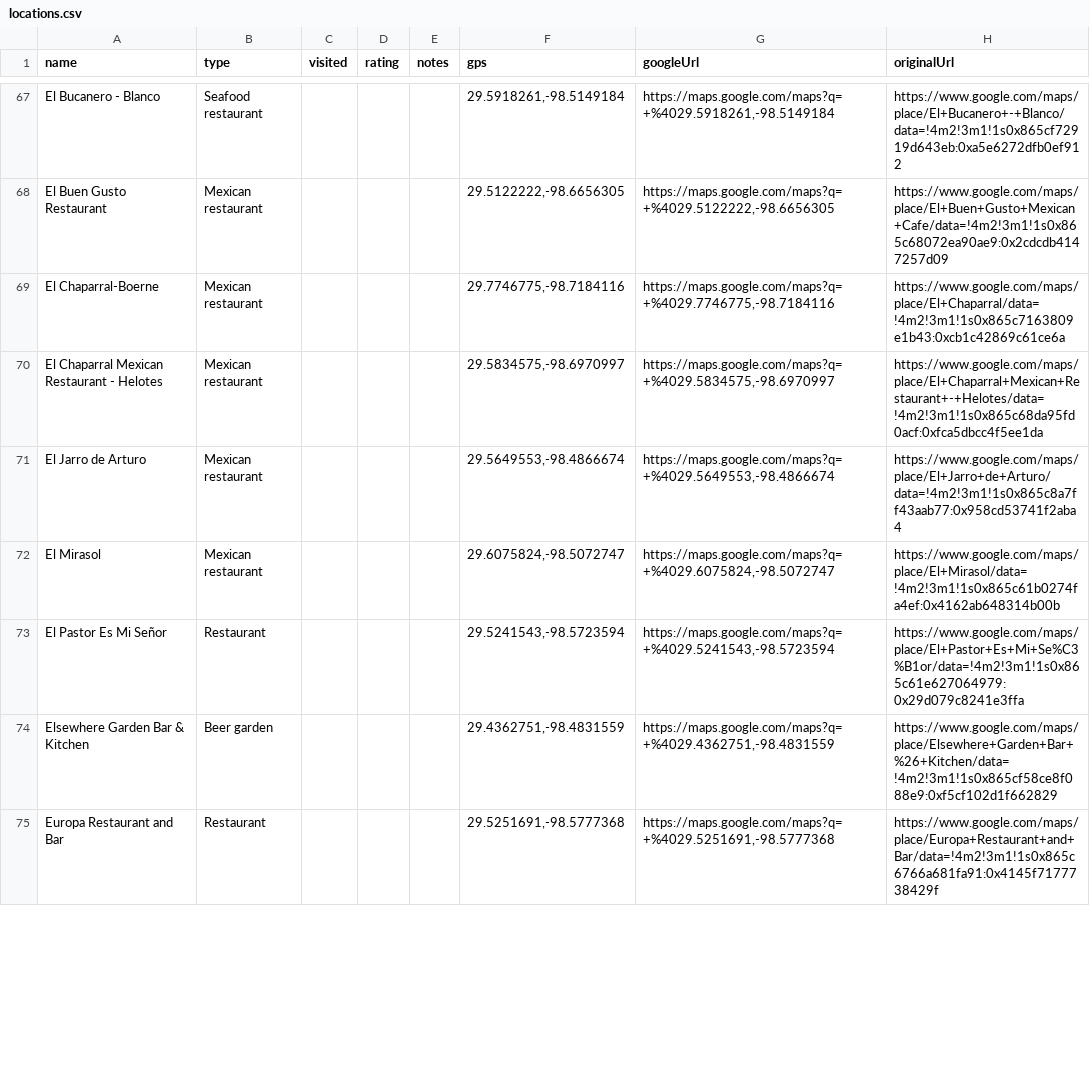
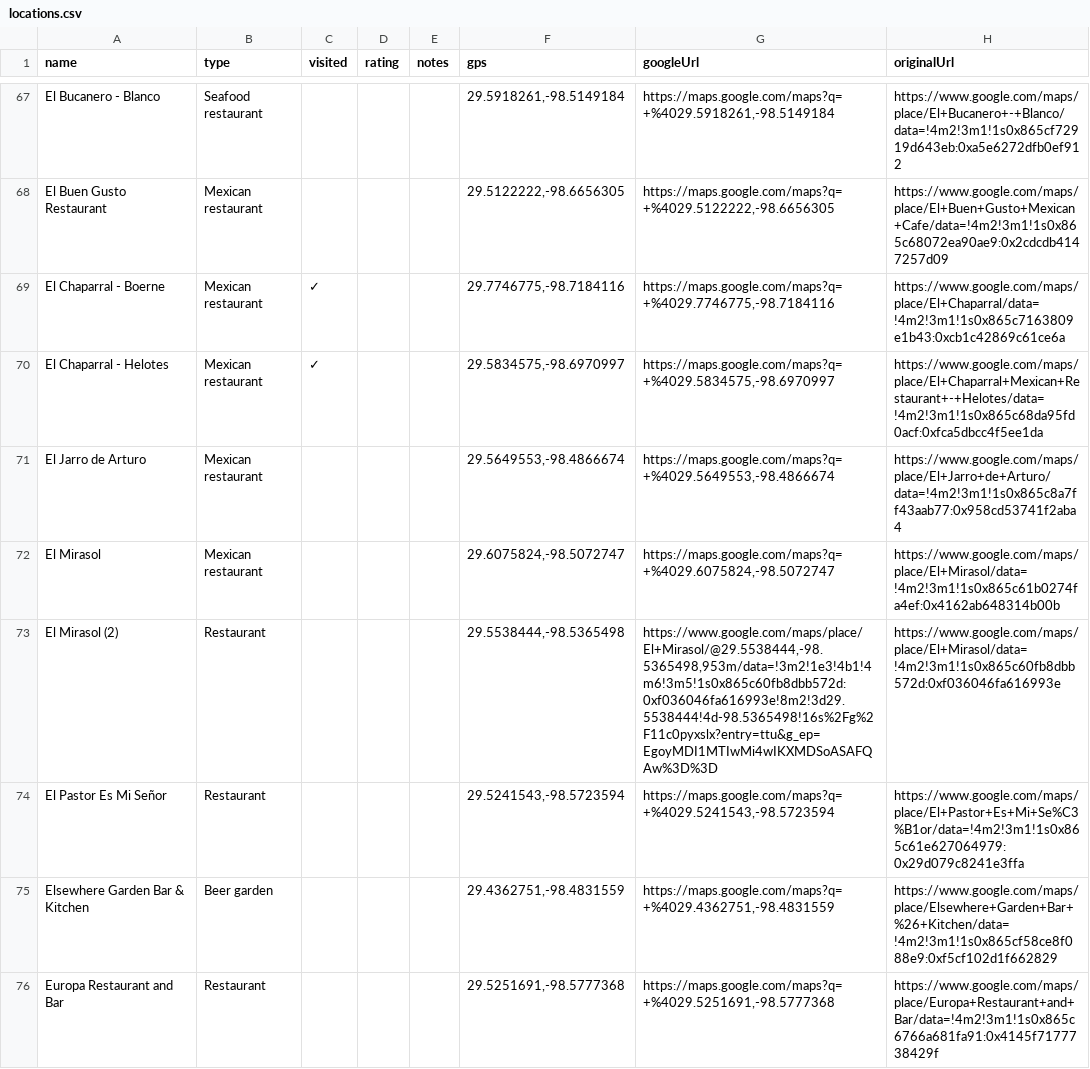
Before and after one commit to KyleDOwens/KylesWorld, a CSV file: csv/locations.csv, drawn as a sheet; only a part is shown, gaps mark what is left out; the diff covers the shown part only.

```diff
--- a/csv/locations.csv
+++ b/csv/locations.csv
@@ -68,6 +68,7 @@
 "El Buen Gusto Restaurant","Mexican restaurant",,,,"29.5122222,-98.6656305","https://maps.google.com/maps?q=+%4029.5122222,-98.6656305","https://www.google.com/maps/place/El+Buen+Gusto+Mexican+Cafe/data=!4m2!3m1!1s0x865c68072ea90ae9:0x2cdcdb4147257d09"
-"El Chaparral-Boerne","Mexican restaurant",,,,"29.7746775,-98.7184116","https://maps.google.com/maps?q=+%4029.7746775,-98.7184116","https://www.google.com/maps/place/El+Chaparral/data=!4m2!3m1!1s0x865c7163809e1b43:0xcb1c42869c61ce6a"
-"El Chaparral Mexican Restaurant - Helotes","Mexican restaurant",,,,"29.5834575,-98.6970997","https://maps.google.com/maps?q=+%4029.5834575,-98.6970997","https://www.google.com/maps/place/El+Chaparral+Mexican+Restaurant+-+Helotes/data=!4m2!3m1!1s0x865c68da95fd0acf:0xfca5dbcc4f5ee1da"
+"El Chaparral - Boerne","Mexican restaurant","✓",,,"29.7746775,-98.7184116","https://maps.google.com/maps?q=+%4029.7746775,-98.7184116","https://www.google.com/maps/place/El+Chaparral/data=!4m2!3m1!1s0x865c7163809e1b43:0xcb1c42869c61ce6a"
+"El Chaparral - Helotes","Mexican restaurant","✓",,,"29.5834575,-98.6970997","https://maps.google.com/maps?q=+%4029.5834575,-98.6970997","https://www.google.com/maps/place/El+Chaparral+Mexican+Restaurant+-+Helotes/data=!4m2!3m1!1s0x865c68da95fd0acf:0xfca5dbcc4f5ee1da"
 "El Jarro de Arturo","Mexican restaurant",,,,"29.5649553,-98.4866674","https://maps.google.com/maps?q=+%4029.5649553,-98.4866674","https://www.google.com/maps/place/El+Jarro+de+Arturo/data=!4m2!3m1!1s0x865c8a7ff43aab77:0x958cd53741f2aba4"
 "El Mirasol","Mexican restaurant",,,,"29.6075824,-98.5072747","https://maps.google.com/maps?q=+%4029.6075824,-98.5072747","https://www.google.com/maps/place/El+Mirasol/data=!4m2!3m1!1s0x865c61b0274fa4ef:0x4162ab648314b00b"
+"El Mirasol (2)","Restaurant",,,,"29.5538444,-98.5365498","https://www.google.com/maps/place/El+Mirasol/@29.5538444,-98.5365498,953m/data=!3m2!1e3!4b1!4m6!3m5!1s0x865c60fb8dbb572d:0xf036046fa616993e!8m2!3d29.5538444!4d-98.5365498!16s%2Fg%2F11c0pyxslx?entry=ttu&g_ep=EgoyMDI1MTIwMi4wIKXMDSoASAFQAw%3D%3D","https://www.google.com/maps/place/El+Mirasol/data=!4m2!3m1!1s0x865c60fb8dbb572d:0xf036046fa616993e"
 "El Pastor Es Mi Señor","Restaurant",,,,"29.5241543,-98.5723594","https://maps.google.com/maps?q=+%4029.5241543,-98.5723594","https://www.google.com/maps/place/El+Pastor+Es+Mi+Se%C3%B1or/data=!4m2!3m1!1s0x865c61e627064979:0x29d079c8241e3ffa"
```
Also changed, not shown: 2 added rows, 5 removed rows and 142 edited cells elsewhere in this file, 4 other files.
